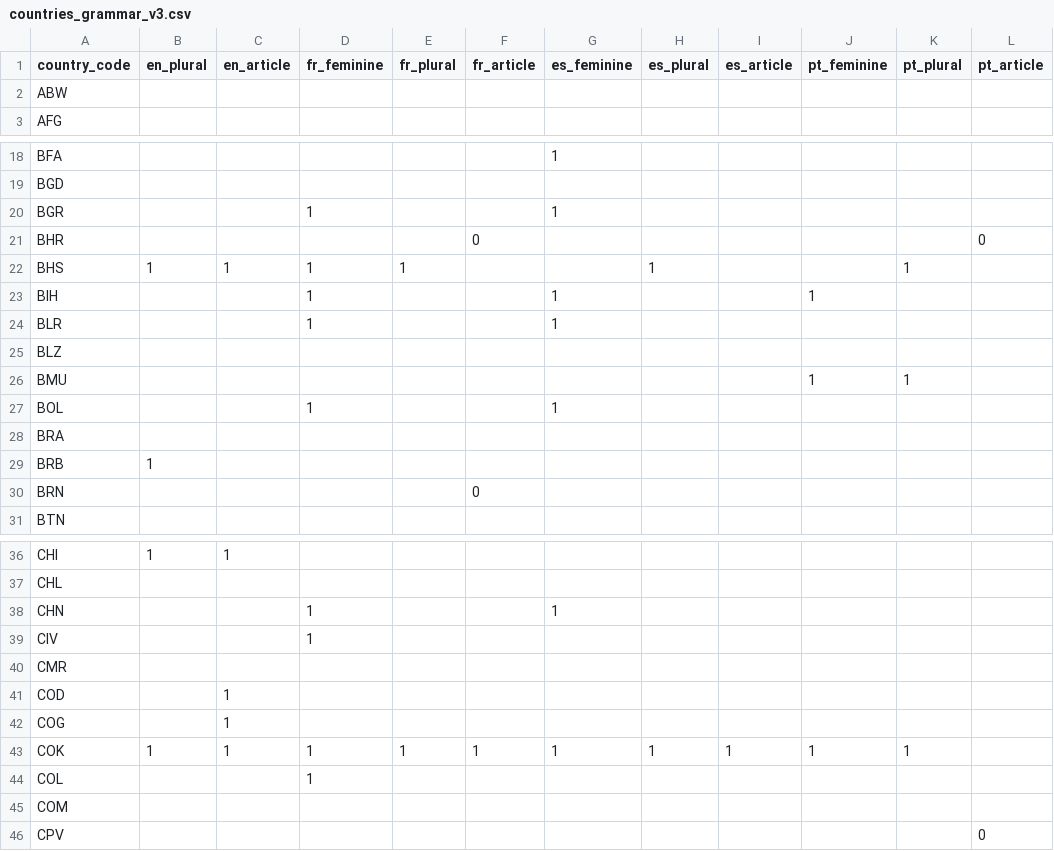
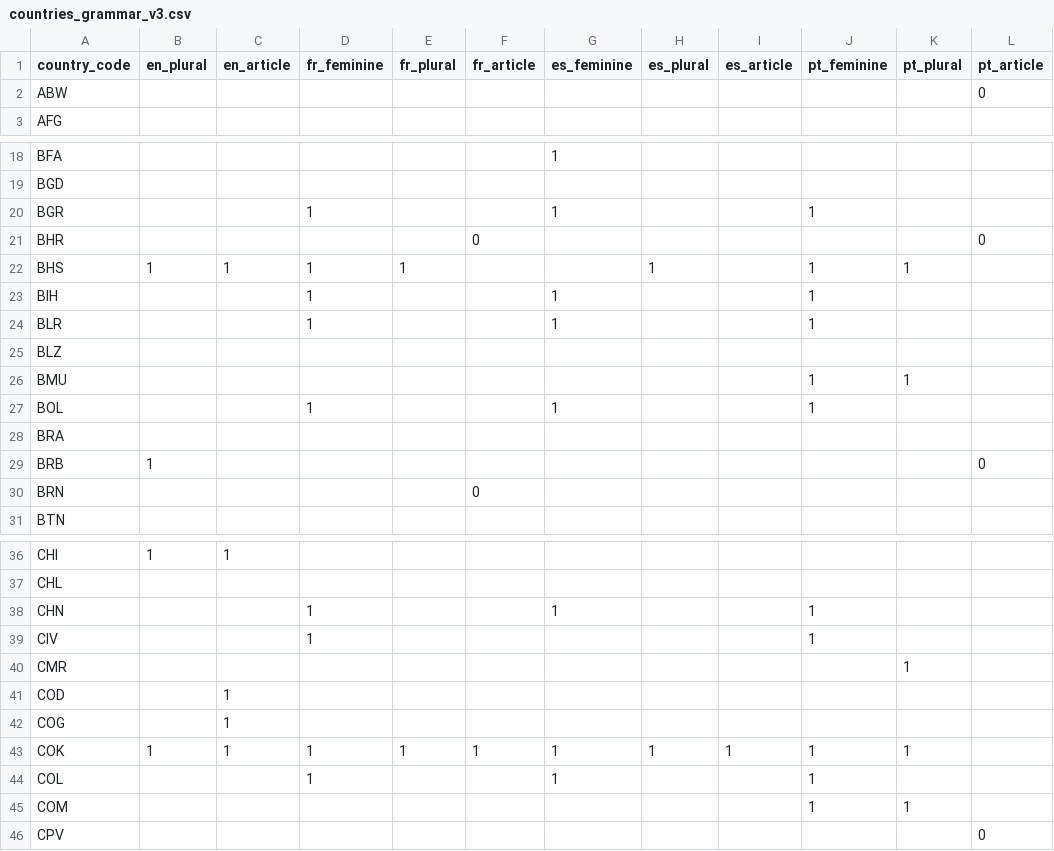
Before and after one commit to HumanRightsMeasurementInitiative/hrmi-dataportal-data, a CSV file: data/countries_grammar_v3.csv, drawn as a sheet; only a part is shown, gaps mark what is left out; the diff covers the shown part only.

Commit message:
Update countries_grammar_v3.csv
First batch of PT grammar changes

```diff
--- a/data/countries_grammar_v3.csv
+++ b/data/countries_grammar_v3.csv
@@ -1,3 +1,3 @@
 country_code,en_plural,en_article,fr_feminine,fr_plural,fr_article,es_feminine,es_plural,es_article,pt_feminine,pt_plural,pt_article
-ABW,,,,,,,,,,,
+ABW,,,,,,,,,,,0
 AFG,,,,,,,,,,,
@@ -19,12 +19,12 @@ BFA,,,,,,1,,,,,
 BGD,,,,,,,,,,,
-BGR,,,1,,,1,,,,,
+BGR,,,1,,,1,,,1,,
 BHR,,,,,0,,,,,,0
-BHS,1,1,1,1,,,1,,,1,
+BHS,1,1,1,1,,,1,,1,1,
 BIH,,,1,,,1,,,1,,
-BLR,,,1,,,1,,,,,
+BLR,,,1,,,1,,,1,,
 BLZ,,,,,,,,,,,
 BMU,,,,,,,,,1,1,
-BOL,,,1,,,1,,,,,
+BOL,,,1,,,1,,,1,,
 BRA,,,,,,,,,,,
-BRB,1,,,,,,,,,,
+BRB,1,,,,,,,,,,0
 BRN,,,,,0,,,,,,
@@ -37,5 +37,5 @@ CHI,1,1,,,,,,,,,
 CHL,,,,,,,,,,,
-CHN,,,1,,,1,,,,,
-CIV,,,1,,,,,,,,
-CMR,,,,,,,,,,,
+CHN,,,1,,,1,,,1,,
+CIV,,,1,,,,,,1,,
+CMR,,,,,,,,,,1,
 COD,,1,,,,,,,,,
@@ -43,4 +43,4 @@ COG,,1,,,,,,,,,
 COK,1,1,1,1,1,1,1,1,1,1,
-COL,,,1,,,,,,,,
-COM,,,,,,,,,,,
+COL,,,1,,,1,,,1,,
+COM,,,,,,,,,1,1,
 CPV,,,,,,,,,,,0
```
Also changed, not shown: 6 edited cells elsewhere in this file.
